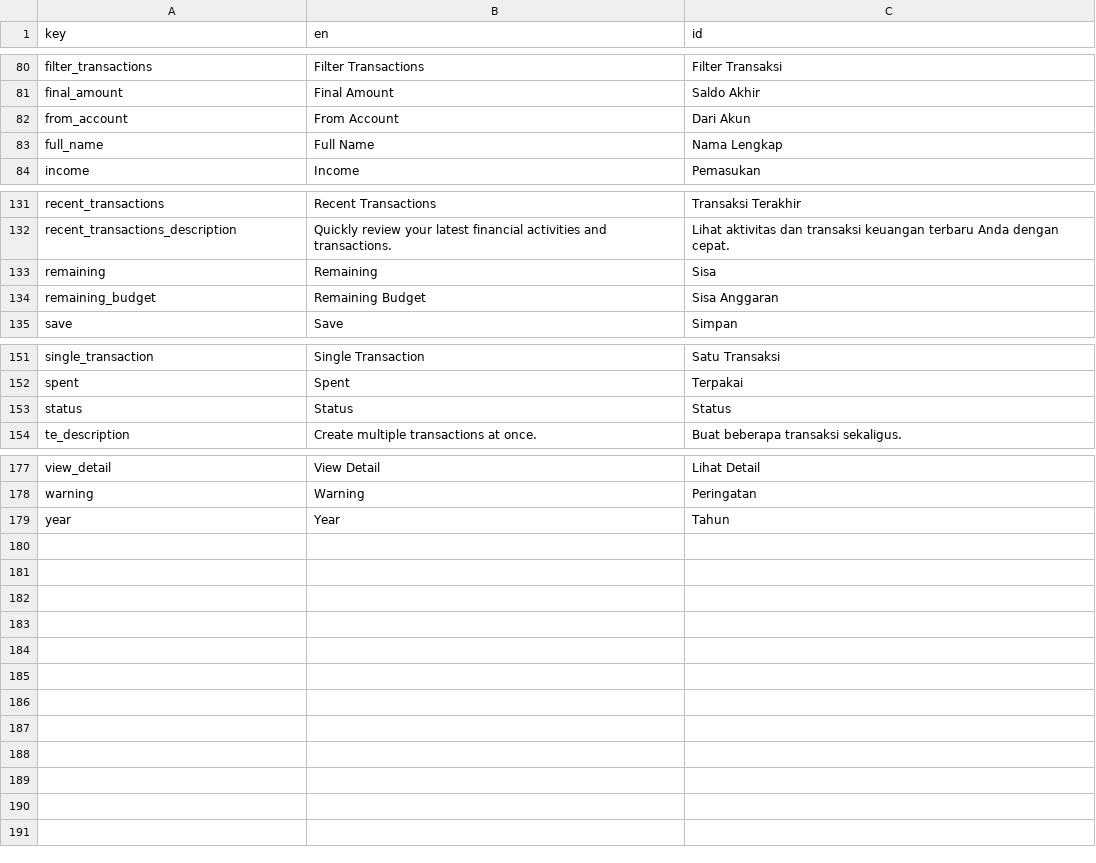
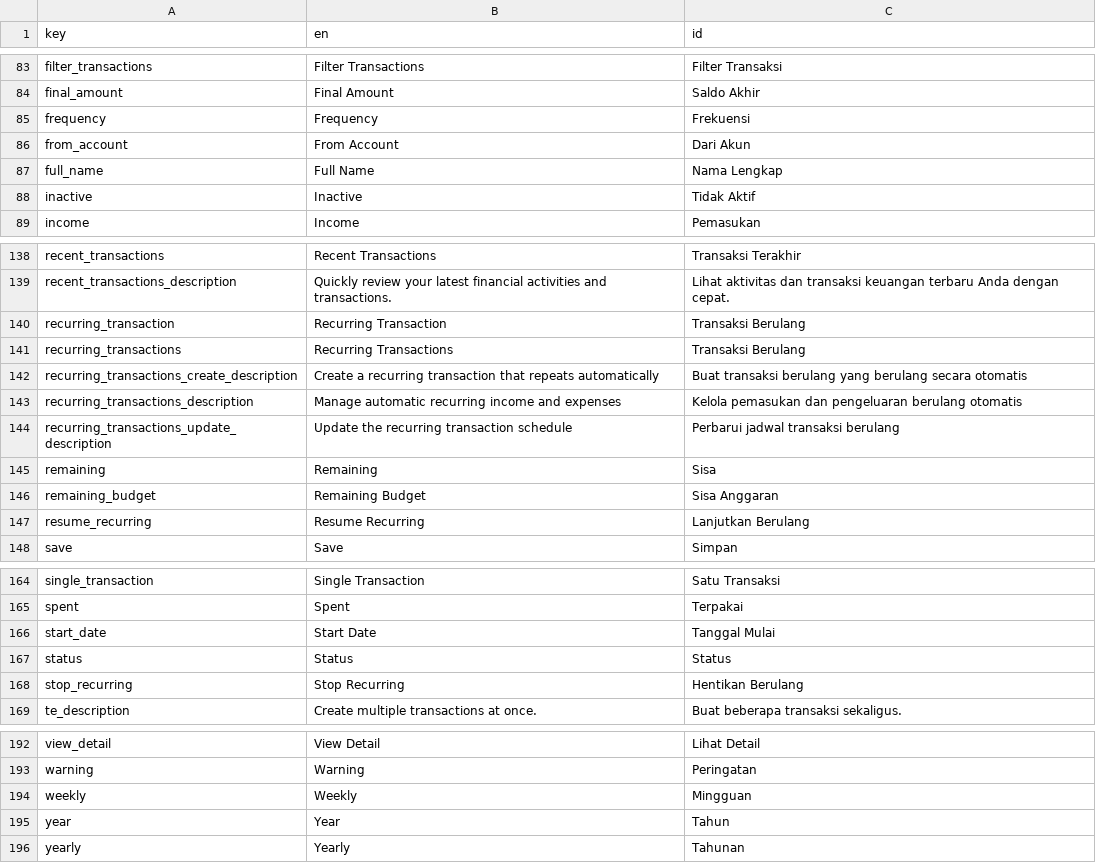
Before and after one commit to zlnew/expense-tracker, a CSV file: lang/translations.csv, drawn as a sheet; only a part is shown, gaps mark what is left out; the diff covers the shown part only; the diff names each change by its address in the sheet, - before the commit and + after, or states it on an @@ line.

Commit message:
feat(recurring): recurring transactions with auto-processing + UI
F1 — recurring_transactions table, RecurringTransaction model/factory/DTO,
Save/Delete/Process actions, recurring:process command wired into the hourly
scheduler plus a lazy per-user catch-up on dashboard load (host may never run
the scheduler). Resource routes under the ownership middleware. Mobile-first
RecurringList page with form/delete dialogs, nav entry under Transactions,
i18n keys, and 5 Pest tests (create+advance, not-yet-due, end-date
deactivation, per-user scoping, 403 ownership).

```diff
--- a/lang/translations.csv
+++ b/lang/translations.csv
+row 85: frequency | Frequency | Frekuensi
+row 88: inactive | Inactive | Tidak Aktif
+row 140: recurring_transaction | Recurring Transaction | Transaksi Berulang
+row 141: recurring_transactions | Recurring Transactions | Transaksi Berulang
+row 142: recurring_transactions_create_description | Create a recurring transaction that repeats automatically | Buat transaksi berulang yang berulang secara otomatis
+row 143: recurring_transactions_description | Manage automatic recurring income and expenses | Kelola pemasukan dan pengeluaran berulang otomatis
+row 144: recurring_transactions_update_description | Update the recurring transaction schedule | Perbarui jadwal transaksi berulang
+row 147: resume_recurring | Resume Recurring | Lanjutkan Berulang
+row 166: start_date | Start Date | Tanggal Mulai
+row 168: stop_recurring | Stop Recurring | Hentikan Berulang
+row 194: weekly | Weekly | Mingguan
+row 196: yearly | Yearly | Tahunan
```
Also changed, not shown: 5 added rows elsewhere in this file, 26 other files.
